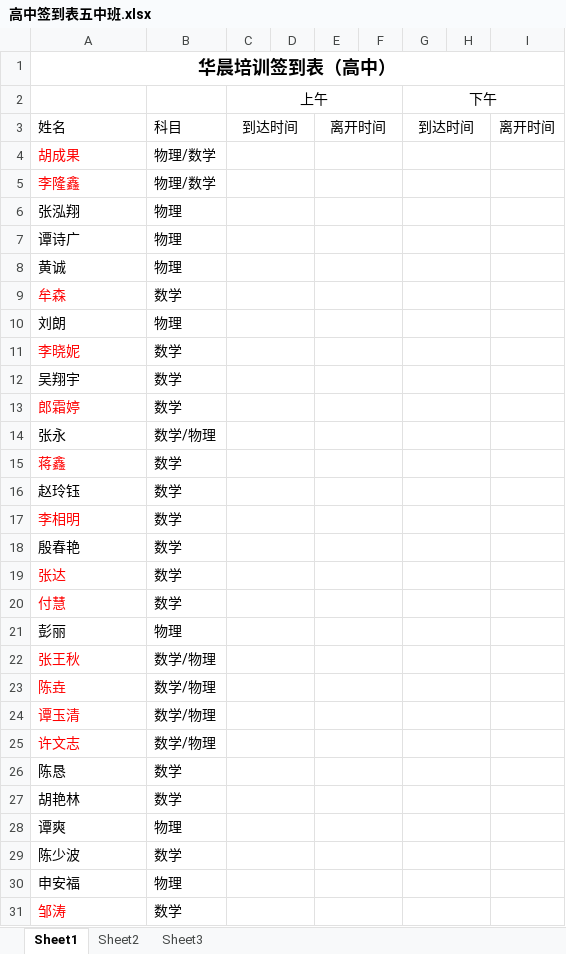
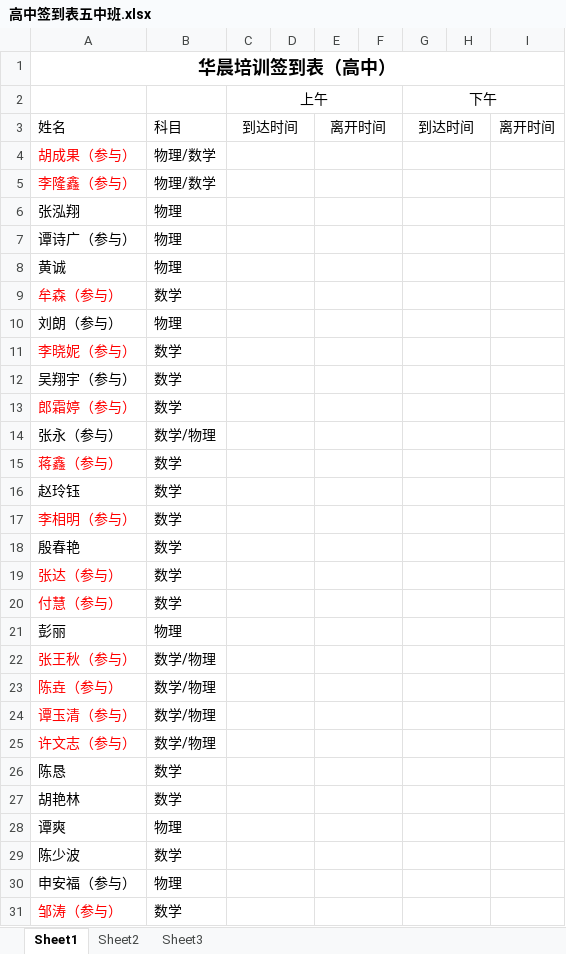
Before and after one commit to SolidFighter/edu_doc, an Excel workbook: 高中签到表五中班.xlsx, sheet Sheet1, drawn as a sheet; only a part is shown; values as stored, in another font and other column widths than the file's, no borders; the diff covers the shown part only; the diff names each change by its address in the sheet, - before the commit and + after, or states it on an @@ line.

```diff
--- a/高中签到表五中班.xlsx (sheet Sheet1)
+++ b/高中签到表五中班.xlsx (sheet Sheet1)
-A4: 胡成果
+A4: 胡成果（参与）
-A5: 李隆鑫
+A5: 李隆鑫（参与）
-A7: 谭诗广
+A7: 谭诗广（参与）
-A9: 牟森
+A9: 牟森（参与）
-A10: 刘朗
+A10: 刘朗（参与）
-A11: 李晓妮
+A11: 李晓妮（参与）
-A12: 吴翔宇
+A12: 吴翔宇（参与）
-A13: 郎霜婷
+A13: 郎霜婷（参与）
-A14: 张永
+A14: 张永（参与）
-A15: 蒋鑫
+A15: 蒋鑫（参与）
-A17: 李相明
+A17: 李相明（参与）
-A19: 张达
+A19: 张达（参与）
-A20: 付慧
+A20: 付慧（参与）
-A22: 张王秋
+A22: 张王秋（参与）
-A23: 陈垚
+A23: 陈垚（参与）
-A24: 谭玉清
+A24: 谭玉清（参与）
-A25: 许文志
+A25: 许文志（参与）
-A30: 申安福
+A30: 申安福（参与）
-A31: 邹涛
+A31: 邹涛（参与）
```
Also changed, not shown: 5 edited cells elsewhere in this sheet, 华晨培训第二期报名册.xlsx.
